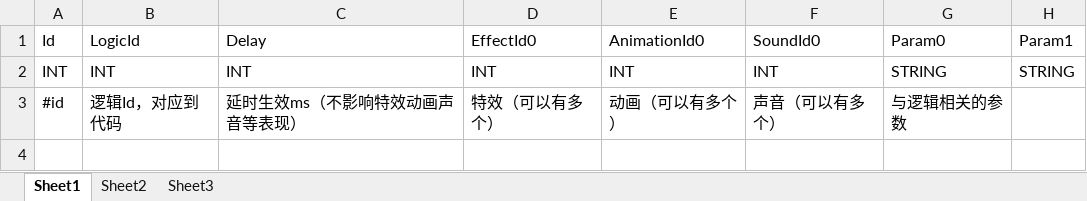
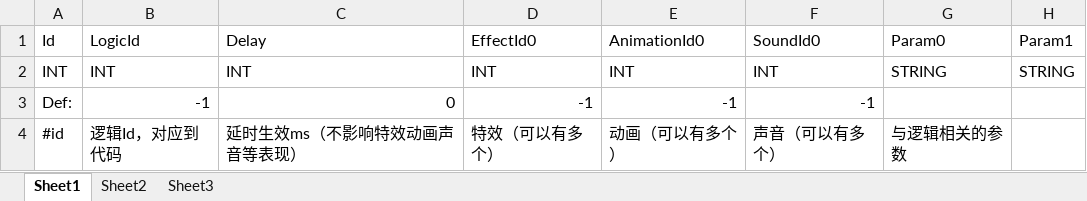
Before and after one commit to CNC-Not-Coder/RPGSkill, an Excel workbook: Tools/TableTools/Tables/Excel/Skill/Tab_BufferData.xlsx, sheet Sheet1, drawn as a sheet; values as stored, in another font and other column widths than the file's, no borders; the diff names each change by its address in the sheet, - before the commit and + after, or states it on an @@ line.

```diff
--- a/Tools/TableTools/Tables/Excel/Skill/Tab_BufferData.xlsx (sheet Sheet1)
+++ b/Tools/TableTools/Tables/Excel/Skill/Tab_BufferData.xlsx (sheet Sheet1)
+row 3: Def: | -1 | 0 | -1 | -1 | -1
```
Also changed, not shown: Tools/TableTools/Tables/Excel/Skill/Tab_AnimationData.xlsx, Tools/TableTools/Tables/Excel/Skill/Tab_EffectData.xlsx, 11 other files.
